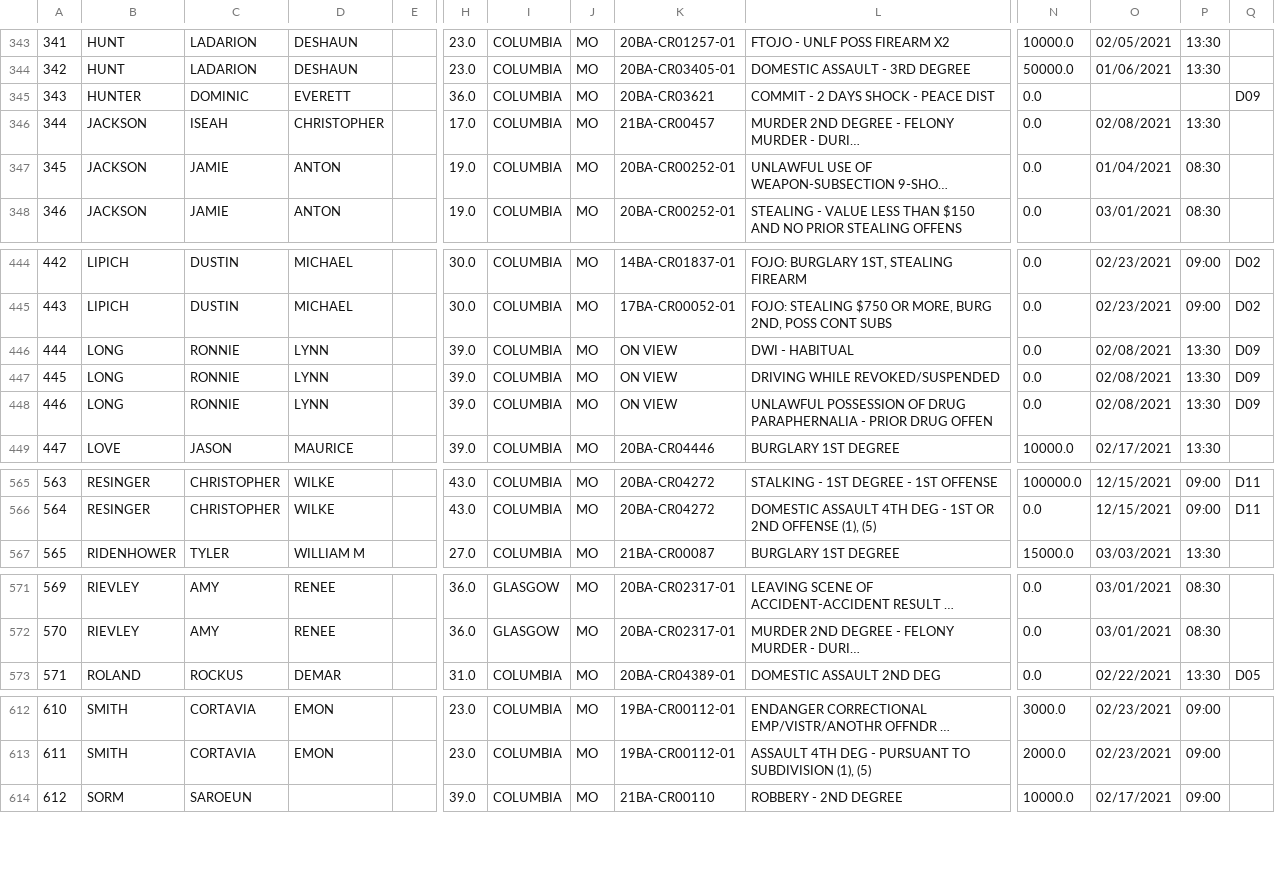
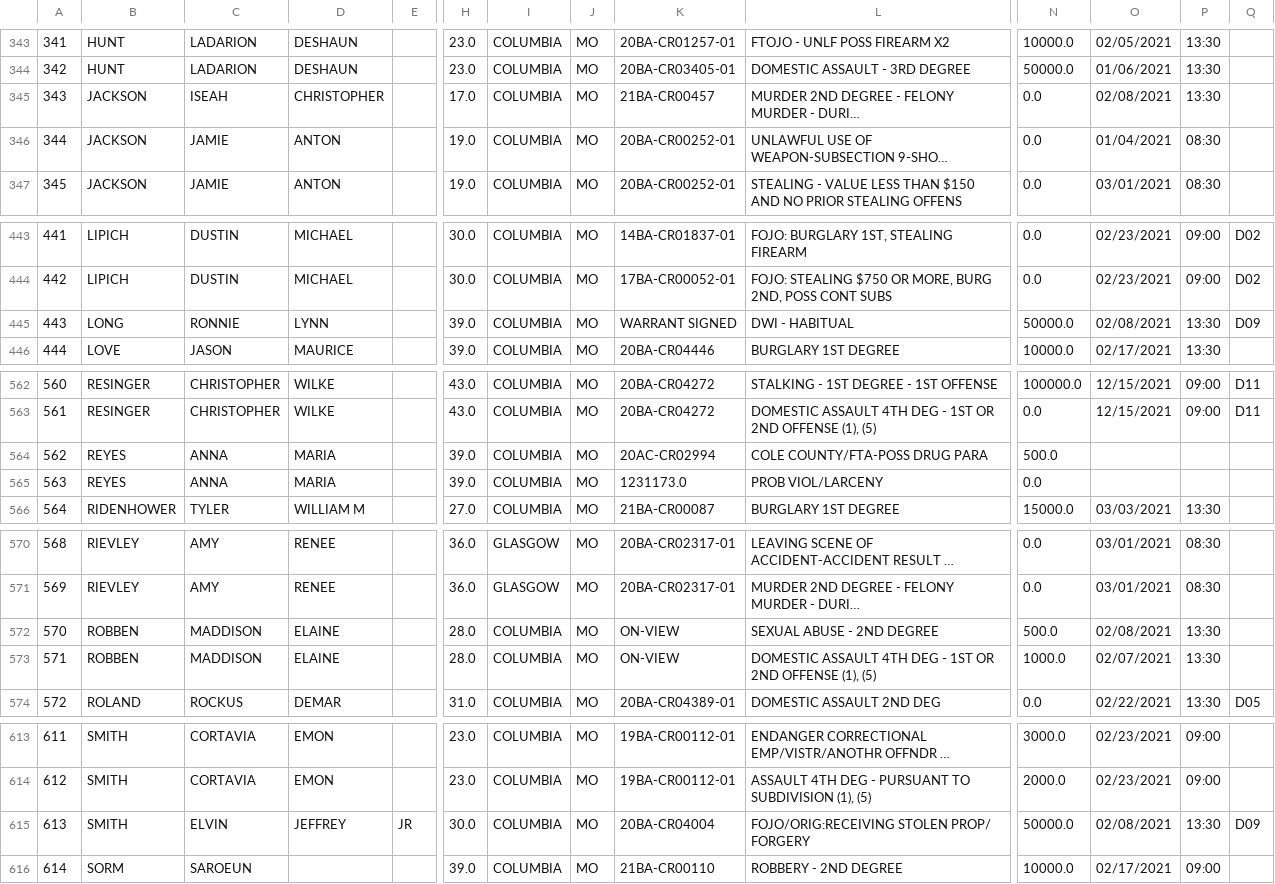
Before and after one commit to public-data-daemon/public-data-daemon.github.io, a CSV file: data/boone-county-jail/current_detainees_2021-02-06.csv, drawn as a sheet; only a part is shown, gaps mark what is left out; long unchanged cells end in …; removed rows and columns are numbered as before the commit, all else as after; rows hold the shown columns only; the diff covers the shown part only; the diff names each change by its address in the sheet, - before the commit and + after, or states it on an @@ line.

Commit message:
data: run automated extract.

```diff
--- a/data/boone-county-jail/current_detainees_2021-02-06.csv
+++ b/data/boone-county-jail/current_detainees_2021-02-06.csv
-row 345: 343 | HUNTER | DOMINIC | EVERETT |  | 36.0 | COLUMBIA | MO | 20BA-CR03621 | COMMIT - 2 DAYS SHOCK - PEACE DIST | 0.0 |  |  | D09
@@ column A renumbered from row 345 down @@
-K445: ON VIEW
+K445: WARRANT SIGNED
-N445: 0.0
+N445: 50000.0
-row 447: 445 | LONG | RONNIE | LYNN |  | 39.0 | COLUMBIA | MO | ON VIEW | DRIVING WHILE REVOKED/SUSPENDED | 0.0 | 02/08/2021 | 13:30 | D09
-row 448: 446 | LONG | RONNIE | LYNN |  | 39.0 | COLUMBIA | MO | ON VIEW | UNLAWFUL POSSESSION OF DRUG PARAPHERNALIA - PRIOR DRUG OFFEN | 0.0 | 02/08/2021 | 13:30 | D09
+row 564: 562 | REYES | ANNA | MARIA |  | 39.0 | COLUMBIA | MO | 20AC-CR02994 | COLE COUNTY/FTA-POSS DRUG PARA | 500.0
+row 565: 563 | REYES | ANNA | MARIA |  | 39.0 | COLUMBIA | MO | 1231173.0 | PROB VIOL/LARCENY | 0.0
+row 572: 570 | ROBBEN | MADDISON | ELAINE |  | 28.0 | COLUMBIA | MO | ON-VIEW | SEXUAL ABUSE - 2ND DEGREE | 500.0 | 02/08/2021 | 13:30
+row 573: 571 | ROBBEN | MADDISON | ELAINE |  | 28.0 | COLUMBIA | MO | ON-VIEW | DOMESTIC ASSAULT 4TH DEG - 1ST OR 2ND OFFENSE (1), (5) | 1000.0 | 02/07/2021 | 13:30
+row 615: 613 | SMITH | ELVIN | JEFFREY | JR | 30.0 | COLUMBIA | MO | 20BA-CR04004 | FOJO/ORIG:RECEIVING STOLEN PROP/ FORGERY | 50000.0 | 02/08/2021 | 13:30 | D09
```
Also changed, not shown: 6 edited cells elsewhere in this file, 12 other files.
